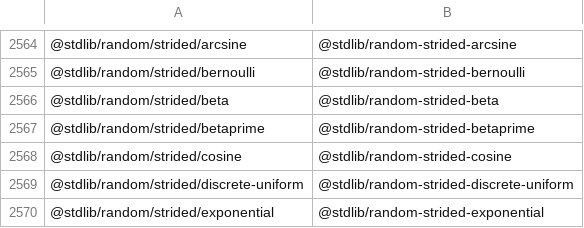
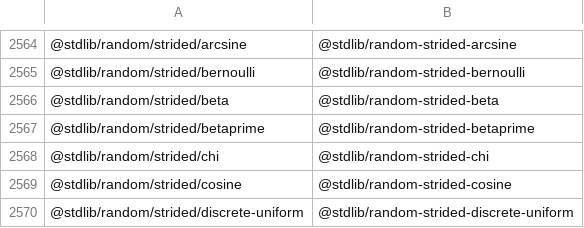
Before and after one commit to stdlib-js/namespace-pkg2standalone, a CSV file: data/data.csv, drawn as a sheet; only a part is shown, gaps mark what is left out; the shorter side is filled out with more unchanged rows.

```diff
--- a/data/data.csv
+++ b/data/data.csv
@@ -2567,2 +2567,3 @@
 "@stdlib/random/strided/betaprime","@stdlib/random-strided-betaprime"
+"@stdlib/random/strided/chi","@stdlib/random-strided-chi"
 "@stdlib/random/strided/cosine","@stdlib/random-strided-cosine"
```
Also changed, not shown: 3 other files.
